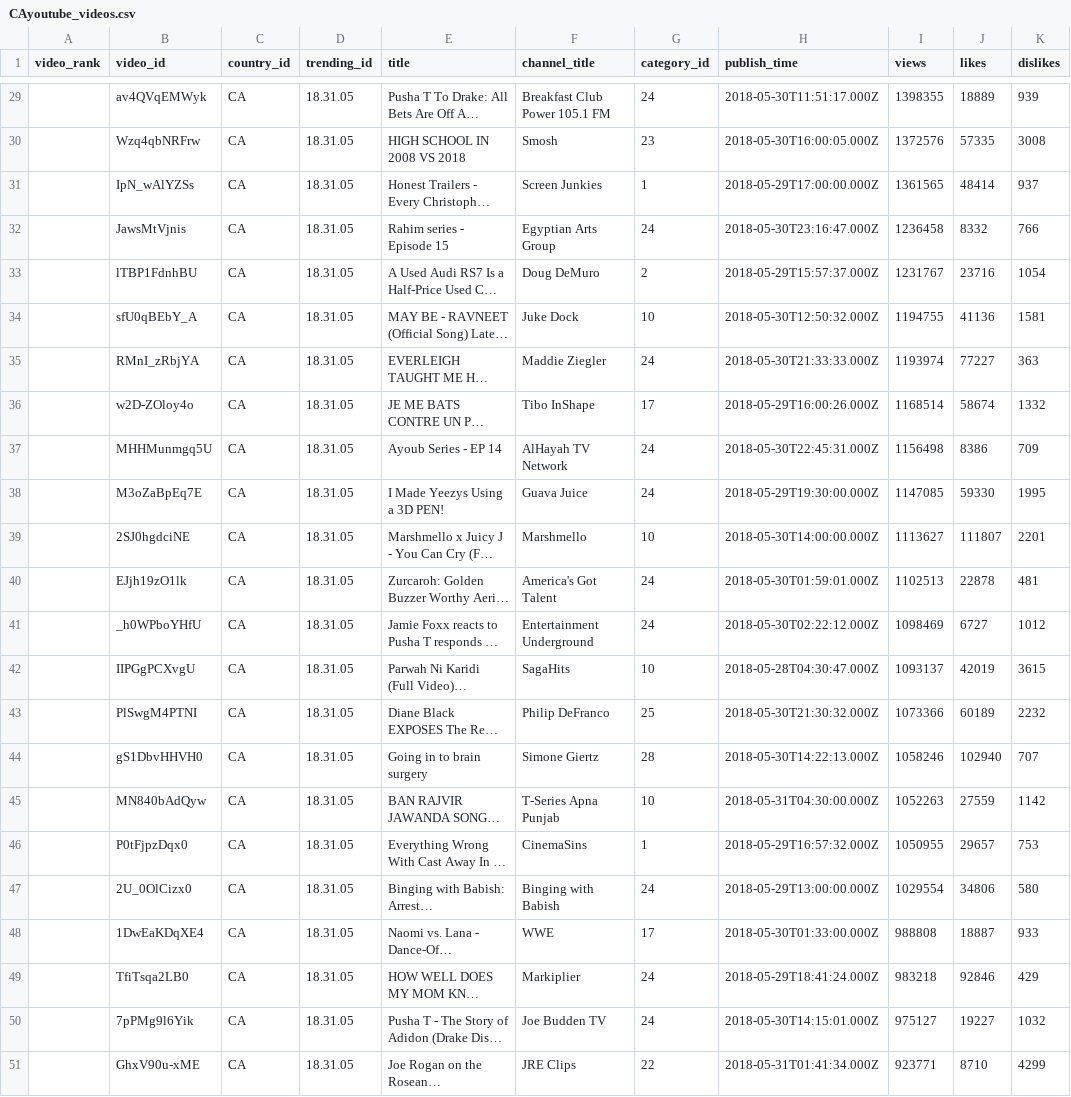
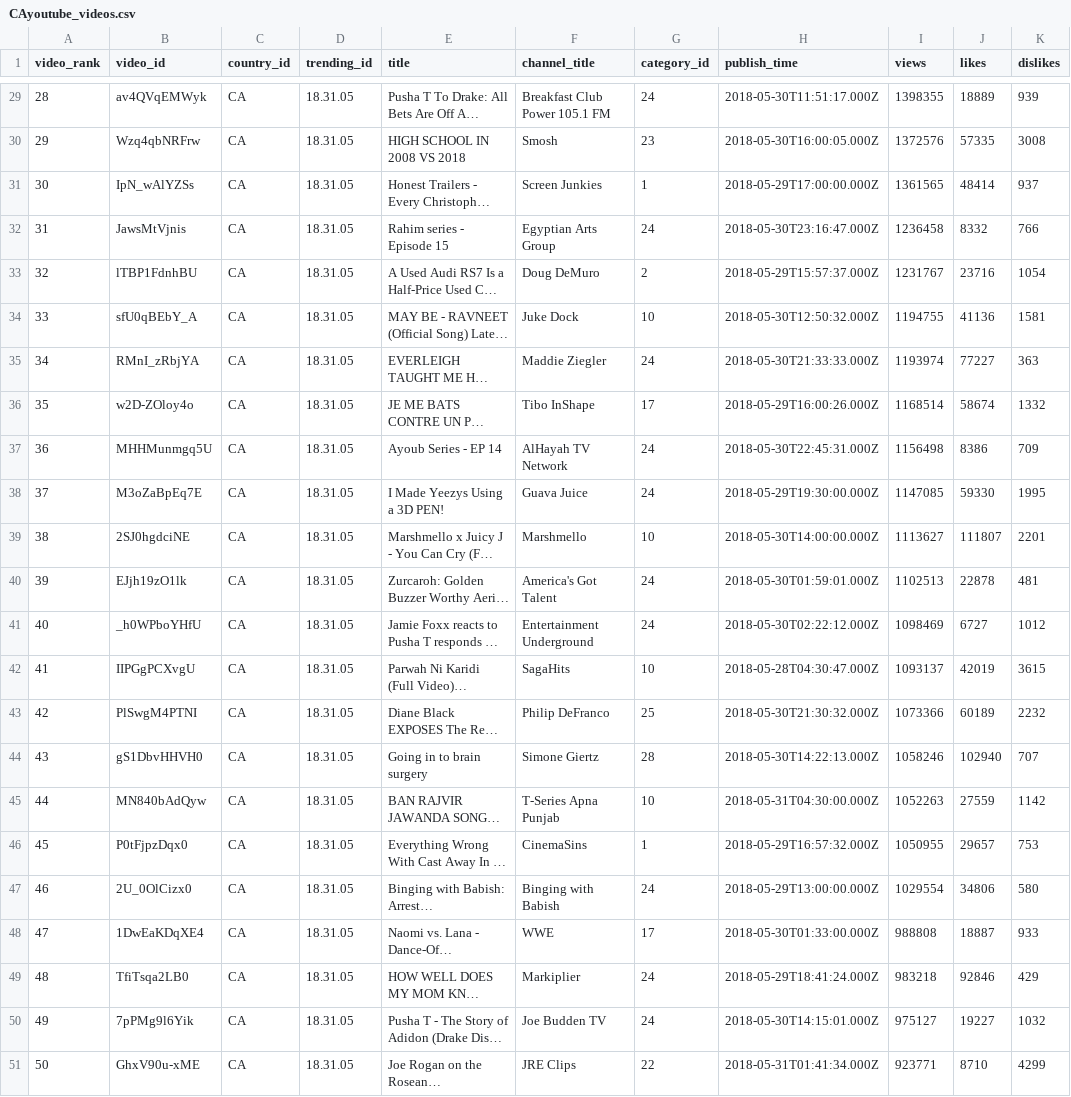
Before and after one commit to nrdeering/ETL-Youtube, a CSV file: CAyoutube_videos.csv, drawn as a sheet; only a part is shown, gaps mark what is left out; long unchanged cells end in …; the diff covers the shown part only; the diff names each change by its address in the sheet, - before the commit and + after, or states it on an @@ line.

```diff
--- a/CAyoutube_videos.csv
+++ b/CAyoutube_videos.csv
-A29 (video_rank): (empty)
+A29 (video_rank): 28
-A30 (video_rank): (empty)
+A30 (video_rank): 29
-A31 (video_rank): (empty)
+A31 (video_rank): 30
-A32 (video_rank): (empty)
+A32 (video_rank): 31
-A33 (video_rank): (empty)
+A33 (video_rank): 32
-A34 (video_rank): (empty)
+A34 (video_rank): 33
-A35 (video_rank): (empty)
+A35 (video_rank): 34
-A36 (video_rank): (empty)
+A36 (video_rank): 35
-A37 (video_rank): (empty)
+A37 (video_rank): 36
-A38 (video_rank): (empty)
+A38 (video_rank): 37
-A39 (video_rank): (empty)
+A39 (video_rank): 38
-A40 (video_rank): (empty)
+A40 (video_rank): 39
-A41 (video_rank): (empty)
+A41 (video_rank): 40
-A42 (video_rank): (empty)
+A42 (video_rank): 41
-A43 (video_rank): (empty)
+A43 (video_rank): 42
-A44 (video_rank): (empty)
+A44 (video_rank): 43
-A45 (video_rank): (empty)
+A45 (video_rank): 44
-A46 (video_rank): (empty)
+A46 (video_rank): 45
-A47 (video_rank): (empty)
+A47 (video_rank): 46
-A48 (video_rank): (empty)
+A48 (video_rank): 47
-A49 (video_rank): (empty)
+A49 (video_rank): 48
-A50 (video_rank): (empty)
+A50 (video_rank): 49
-A51 (video_rank): (empty)
+A51 (video_rank): 50
```
Also changed, not shown: 27 edited cells elsewhere in this file.
